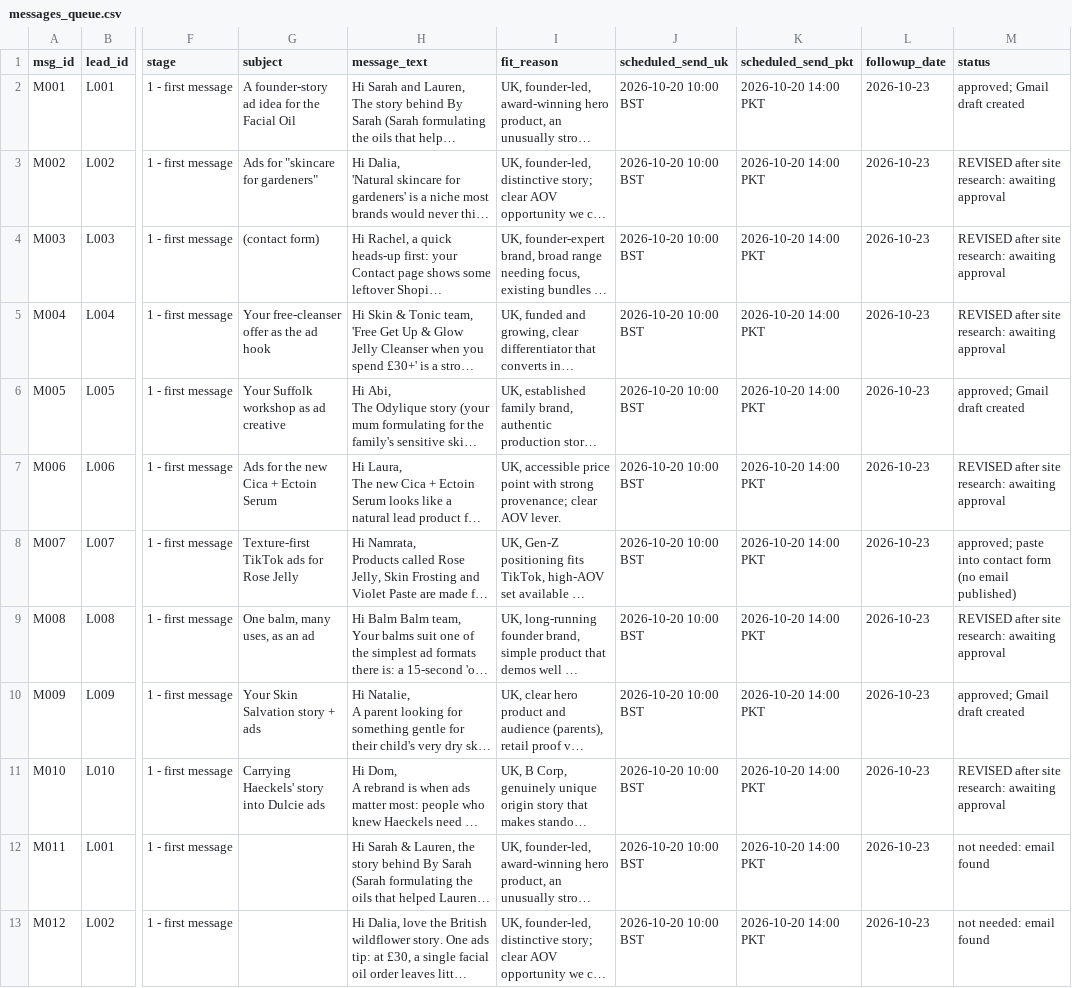
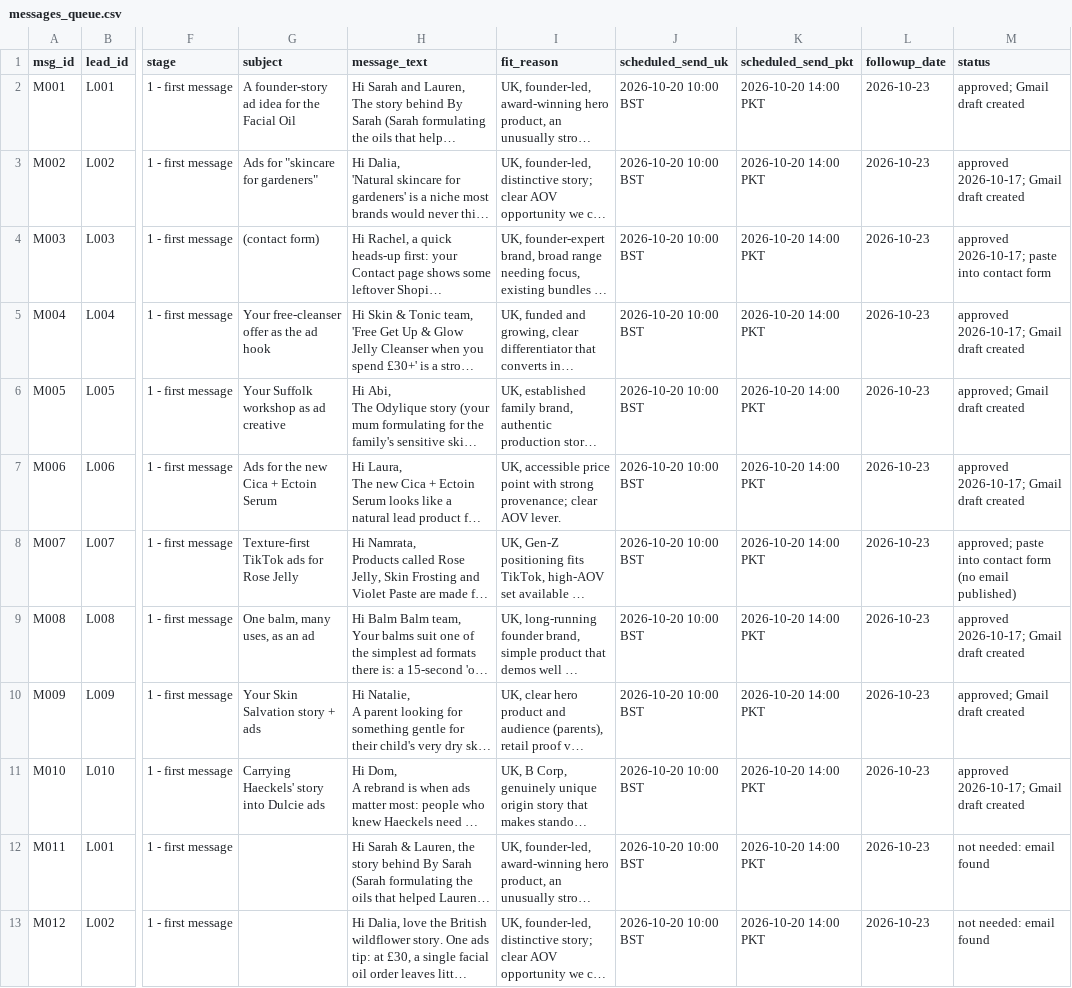
Before and after one commit to mueez-ops/Ads-automation, a CSV file: outreach/messages_queue.csv, drawn as a sheet; only a part is shown, gaps mark what is left out; long unchanged cells end in …; the diff names each change by its address in the sheet, - before the commit and + after, or states it on an @@ line.

```diff
--- a/outreach/messages_queue.csv
+++ b/outreach/messages_queue.csv
-M3 (status): REVISED after site research: awaiting approval
+M3 (status): approved 2026-10-17; Gmail draft created
-M4 (status): REVISED after site research: awaiting approval
+M4 (status): approved 2026-10-17; paste into contact form
-M5 (status): REVISED after site research: awaiting approval
+M5 (status): approved 2026-10-17; Gmail draft created
-M7 (status): REVISED after site research: awaiting approval
+M7 (status): approved 2026-10-17; Gmail draft created
-M9 (status): REVISED after site research: awaiting approval
+M9 (status): approved 2026-10-17; Gmail draft created
-M11 (status): REVISED after site research: awaiting approval
+M11 (status): approved 2026-10-17; Gmail draft created
```
Also changed, not shown: leads/lead_database.csv, 3 other files.
